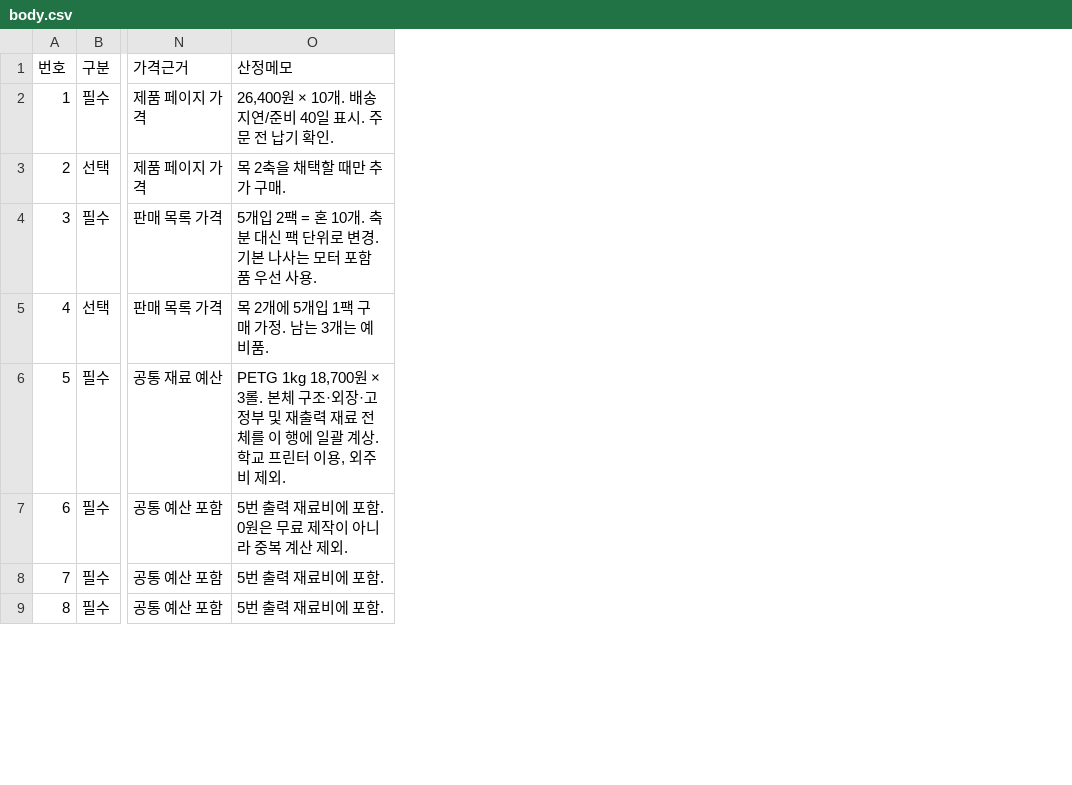
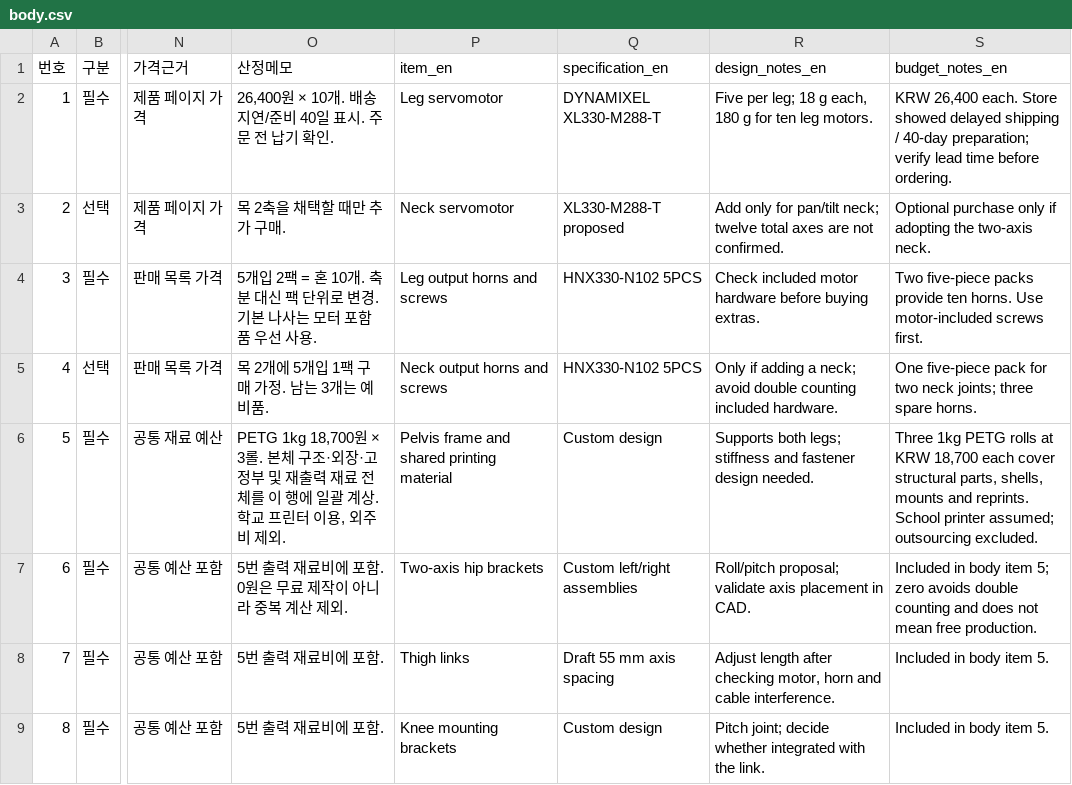
Before and after one commit to mjcha924/snu-gom, a CSV file: hardware/bom/body.csv, drawn as a sheet; only a part is shown, gaps mark what is left out; the diff names each change by its address in the sheet, - before the commit and + after, or states it on an @@ line.

```diff
--- a/hardware/bom/body.csv
+++ b/hardware/bom/body.csv
+column P (item_en), rows 2-9: Leg servomotor | Neck servomotor | Leg output horns and screws | Neck output horns and screws | Pelvis frame and shared printing material | Two-axis hip brackets | Thigh links | Knee mounting brackets
+column Q (specification_en), rows 2-9: DYNAMIXEL XL330-M288-T | XL330-M288-T proposed | HNX330-N102 5PCS | HNX330-N102 5PCS | Custom design | Custom left/right assemblies | Draft 55 mm axis spacing | Custom design
+column R (design_notes_en), rows 2-9: Five per leg; 18 g each, 180 g for ten leg motors. | Add only for pan/tilt neck; twelve total axes are not confirmed. | Check included motor hardware before buying extras. | Only if adding a neck; avoid double counting included hardware. | Supports both legs; stiffness and fastener design needed. | Roll/pitch proposal; validate axis placement in CAD. | Adjust length after checking motor, horn and cable interference. | Pitch joint; decide whether integrated with the link.
+column S (budget_notes_en), rows 2-9: KRW 26,400 each. Store showed delayed shipping / 40-day preparation; verify lead time before ordering. | Optional purchase only if adopting the two-axis neck. | Two five-piece packs provide ten horns. Use motor-included screws first. | One five-piece pack for two neck joints; three spare horns. | Three 1kg PETG rolls at KRW 18,700 each cover structural parts, shells, mounts and reprints. School printer assumed; outsourcing excluded. | Included in body item 5; zero avoids double counting and does not mean free production. | Included in body item 5. | Included in body item 5.
```
Also changed, not shown: hardware/bom/bench.csv, 30 other files.
